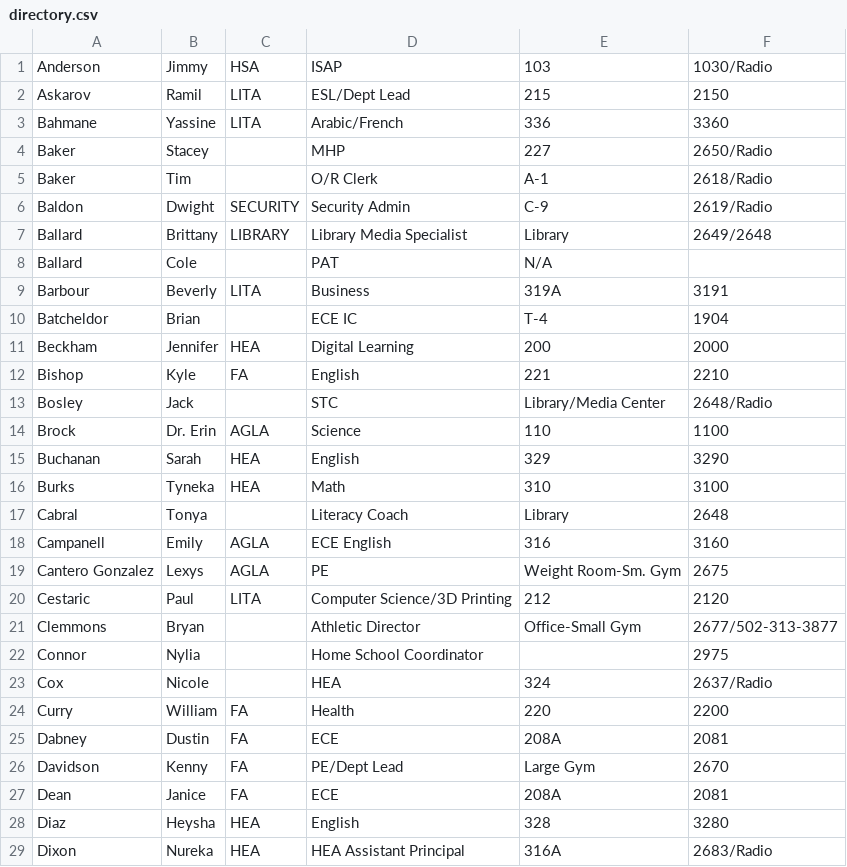
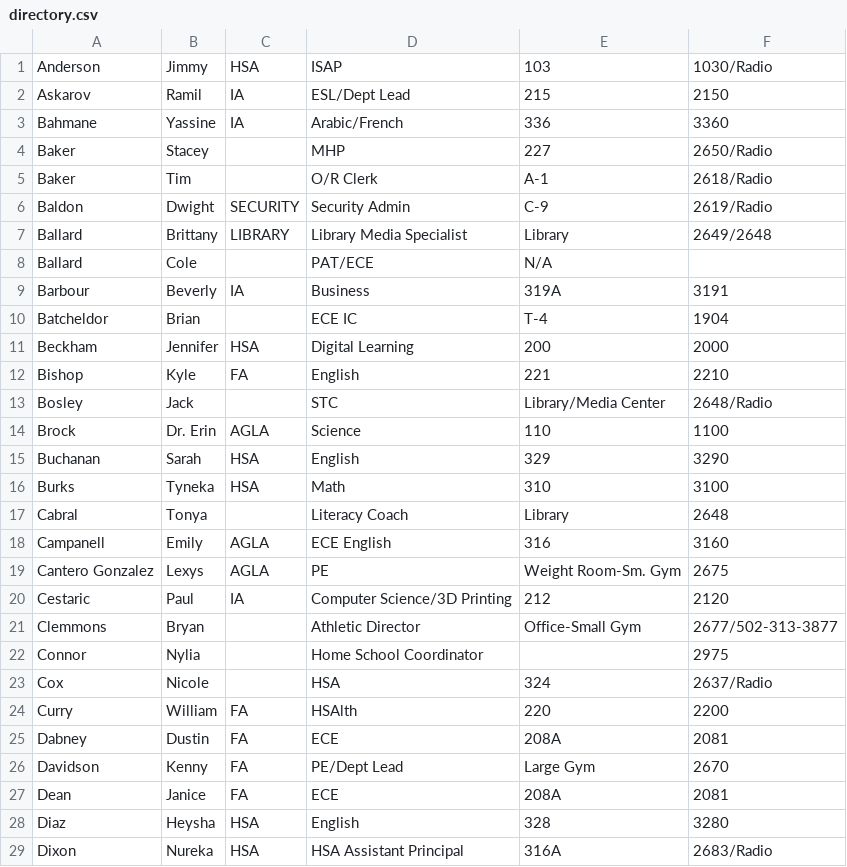
Before and after one commit to bobbydijon/Seneca-Staff-Website, a CSV file: documents/directory.csv, drawn as a sheet; only a part is shown; the diff covers the shown part only.

```diff
--- a/documents/directory.csv
+++ b/documents/directory.csv
@@ -1,4 +1,4 @@
 Anderson,Jimmy,HSA,ISAP,103,1030/Radio
-Askarov,Ramil,LITA,ESL/Dept Lead,215,2150
-Bahmane,Yassine,LITA,Arabic/French,336,3360
+Askarov,Ramil,IA,ESL/Dept Lead,215,2150
+Bahmane,Yassine,IA,Arabic/French,336,3360
 Baker,Stacey,,MHP,227,2650/Radio
@@ -7,6 +7,6 @@ Baldon,Dwight,SECURITY,Security Admin,C-9,2619/Radio
 Ballard,Brittany,LIBRARY,Library Media Specialist,Library,2649/2648
-Ballard,Cole, ,PAT,N/A,
-Barbour,Beverly,LITA,Business,319A,3191
+Ballard,Cole, ,PAT/ECE,N/A,
+Barbour,Beverly,IA,Business,319A,3191
 Batcheldor,Brian,,ECE IC,T-4,1904
-Beckham,Jennifer,HEA,Digital Learning,200,2000
+Beckham,Jennifer,HSA,Digital Learning,200,2000
 Bishop,Kyle,FA,English,221,2210
@@ -14,4 +14,4 @@ Bosley,Jack,,STC,Library/Media Center,2648/Radio
 Brock,Dr. Erin,AGLA,Science,110,1100
-Buchanan,Sarah,HEA,English,329,3290
-Burks,Tyneka,HEA,Math,310,3100
+Buchanan,Sarah,HSA,English,329,3290
+Burks,Tyneka,HSA,Math,310,3100
 Cabral,Tonya,,Literacy Coach,Library,2648
@@ -19,7 +19,7 @@ Campanell,Emily,AGLA,ECE English,316,3160
 Cantero Gonzalez,Lexys,AGLA,PE,Weight Room-Sm. Gym,2675
-Cestaric,Paul,LITA,Computer Science/3D Printing,212,2120
+Cestaric,Paul,IA,Computer Science/3D Printing,212,2120
 Clemmons,Bryan,,Athletic Director,Office-Small Gym,2677/502-313-3877
 Connor,Nylia,,Home School Coordinator,,2975
-Cox,Nicole,,HEA,324,2637/Radio
-Curry,William,FA,Health,220,2200
+Cox,Nicole,,HSA,324,2637/Radio
+Curry,William,FA,HSAlth,220,2200
 Dabney,Dustin,FA,ECE,208A,2081
@@ -27,3 +27,3 @@ Davidson,Kenny,FA,PE/Dept Lead,Large Gym ,2670
 Dean,Janice,FA,ECE,208A,2081
-Diaz,Heysha,HEA,English,328,3280
-Dixon,Nureka,HEA,HEA Assistant Principal,316A,2683/Radio
+Diaz,Heysha,HSA,English,328,3280
+Dixon,Nureka,HSA,HSA Assistant Principal,316A,2683/Radio
```
Also changed, not shown: 44 edited cells elsewhere in this file.
